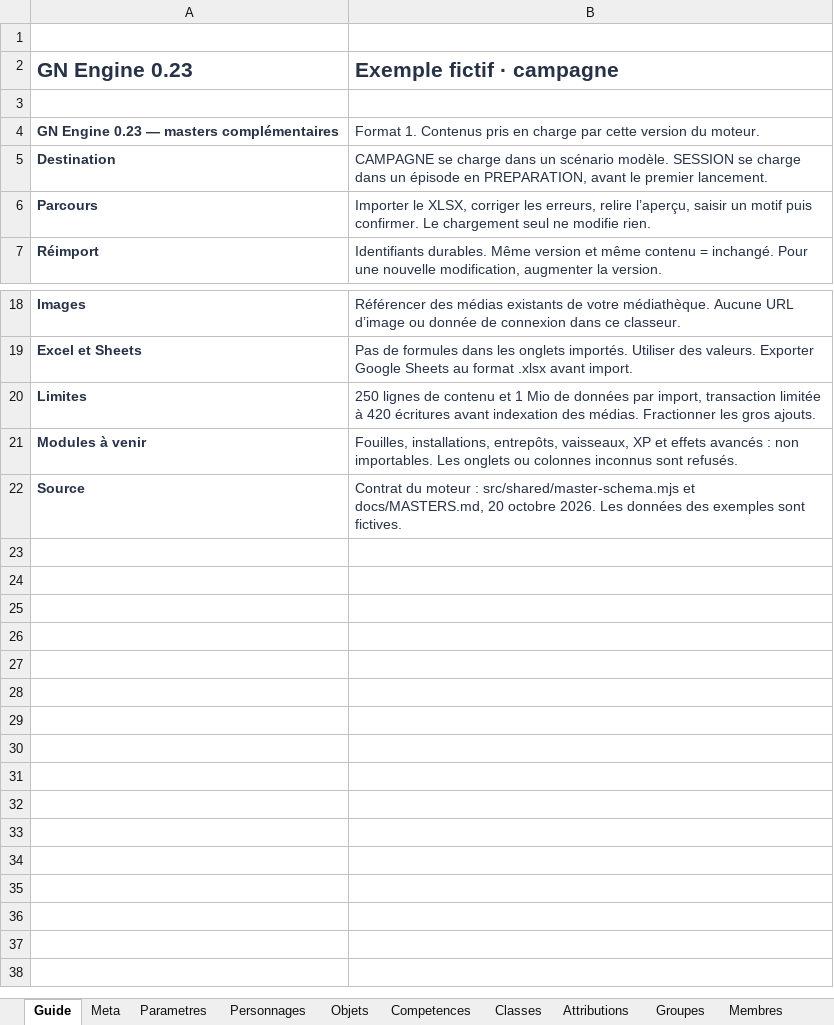
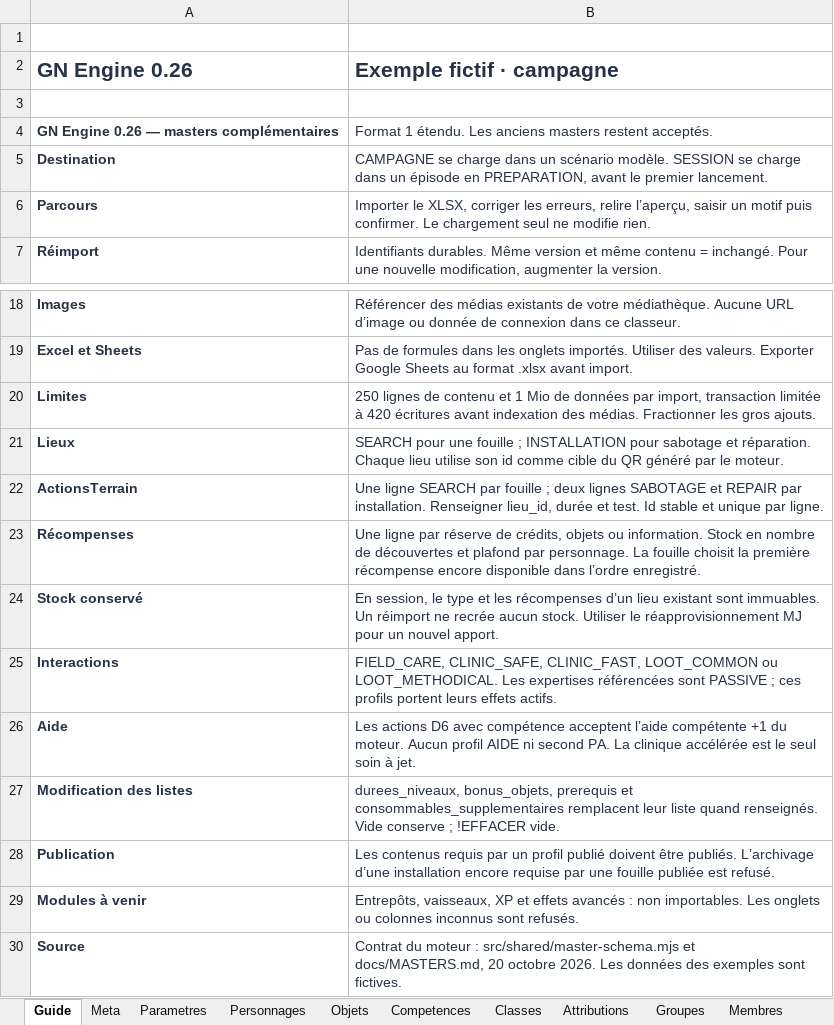
Before and after one commit to gkerckhofs-a11y/gn-engine, an Excel workbook: assets/masters/GN_Engine_Exemple_Campagne.xlsx, sheet Guide, drawn as a sheet; only a part is shown, gaps mark what is left out; values as stored, in another font and other column widths than the file's, no borders; addresses are those after the commit; the diff names each change by its address in the sheet, - before the commit and + after, or states it on an @@ line.

Commit message:
feat: GN Engine 0.26 — masters de terrain et interactions

```diff
--- a/assets/masters/GN_Engine_Exemple_Campagne.xlsx (sheet Guide)
+++ b/assets/masters/GN_Engine_Exemple_Campagne.xlsx (sheet Guide)
-A2: GN Engine 0.23
+A2: GN Engine 0.26
-A4 (GN Engine 0.26): GN Engine 0.23 — masters complémentaires
+A4 (GN Engine 0.26): GN Engine 0.26 — masters complémentaires
-B4 (Exemple fictif · campagne): Format 1. Contenus pris en charge par cette version du moteur.
+B4 (Exemple fictif · campagne): Format 1 étendu. Les anciens masters restent acceptés.
+row 21: Lieux | SEARCH pour une fouille ; INSTALLATION pour sabotage et réparation. Chaque lieu utilise son id comme cible du QR généré par le moteur.
+row 22: ActionsTerrain | Une ligne SEARCH par fouille ; deux lignes SABOTAGE et REPAIR par installation. Renseigner lieu_id, durée et test. Id stable et unique par ligne.
+row 23: Récompenses | Une ligne par réserve de crédits, objets ou information. Stock en nombre de découvertes et plafond par personnage. La fouille choisit la première récompense encore disponible dans l’ordre enregistré.
+row 24: Stock conservé | En session, le type et les récompenses d’un lieu existant sont immuables. Un réimport ne recrée aucun stock. Utiliser le réapprovisionnement MJ pour un nouvel apport.
+row 25: Interactions | FIELD_CARE, CLINIC_SAFE, CLINIC_FAST, LOOT_COMMON ou LOOT_METHODICAL. Les expertises référencées sont PASSIVE ; ces profils portent leurs effets actifs.
+row 26: Aide | Les actions D6 avec compétence acceptent l’aide compétente +1 du moteur. Aucun profil AIDE ni second PA. La clinique accélérée est le seul soin à jet.
+row 27: Modification des listes | durees_niveaux, bonus_objets, prerequis et consommables_supplementaires remplacent leur liste quand renseignés. Vide conserve ; !EFFACER vide.
+row 28: Publication | Les contenus requis par un profil publié doivent être publiés. L’archivage d’une installation encore requise par une fouille publiée est refusé.
-B29 (Exemple fictif · campagne): Fouilles, installations, entrepôts, vaisseaux, XP…
+B29 (Exemple fictif · campagne): Entrepôts, vaisseaux, XP…
```
Also changed, not shown: sheet Dictionnaire, sheet Competences, sheet Objets, sheet Classes, other sheet tabs, assets/masters/GN_Engine_Exemple_Session.xlsx, assets/masters/GN_Engine_Master_Campagne.xlsx, 19 other files.
